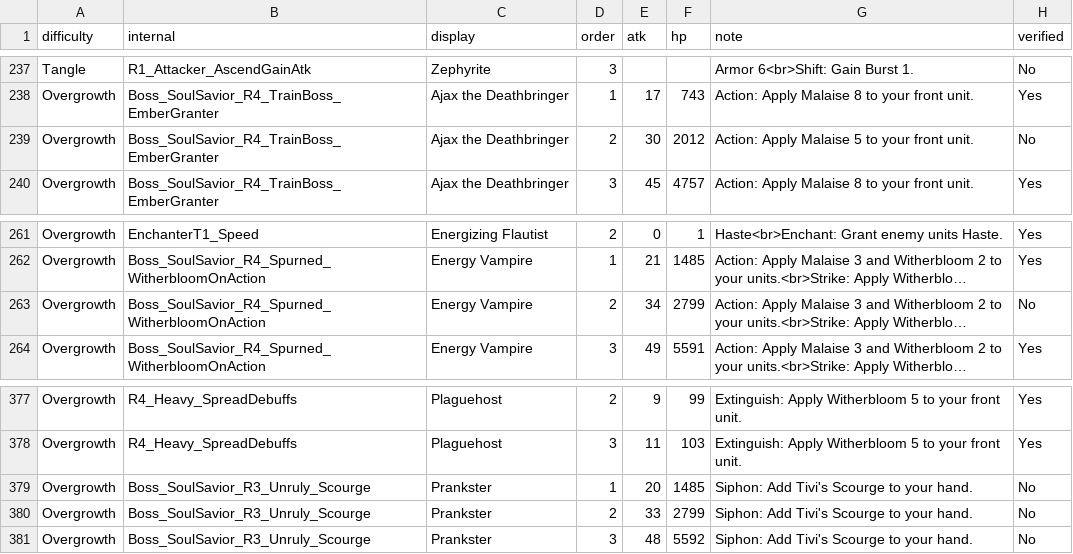
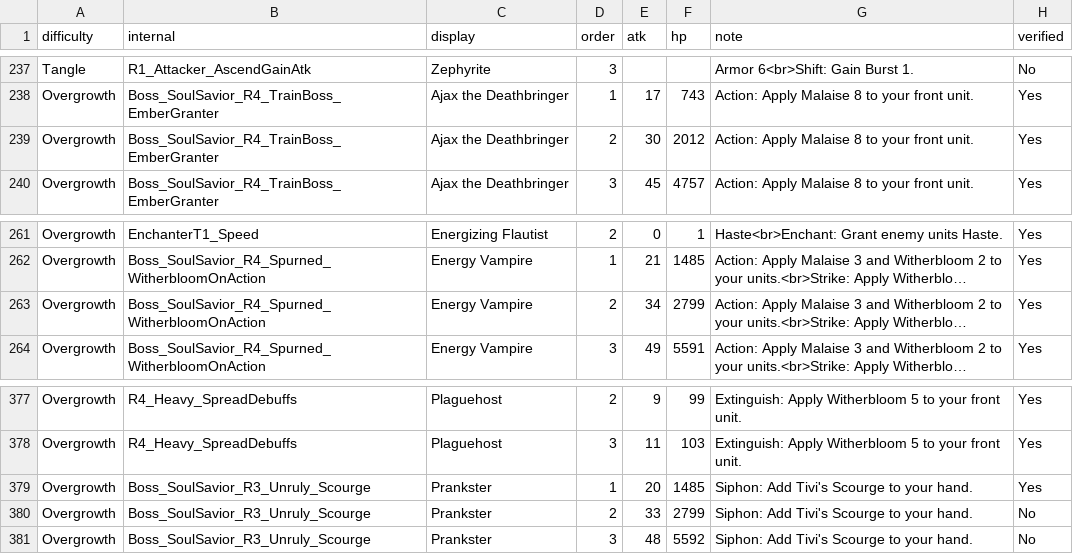
Before and after one commit to mashpanic/sstracker, a CSV file: difficulty_observations.csv, drawn as a sheet; only a part is shown, gaps mark what is left out; long unchanged cells end in …; the diff names each change by its address in the sheet, - before the commit and + after, or states it on an @@ line.

```diff
--- a/difficulty_observations.csv
+++ b/difficulty_observations.csv
-G239 (note): Action: Apply Malaise 5 to your front unit.
+G239 (note): Action: Apply Malaise 8 to your front unit.
-H239 (verified): No
+H239 (verified): Yes
-H263 (verified): No
+H263 (verified): Yes
-H379 (verified): No
+H379 (verified): Yes
```
Also changed, not shown: 1 other file.
